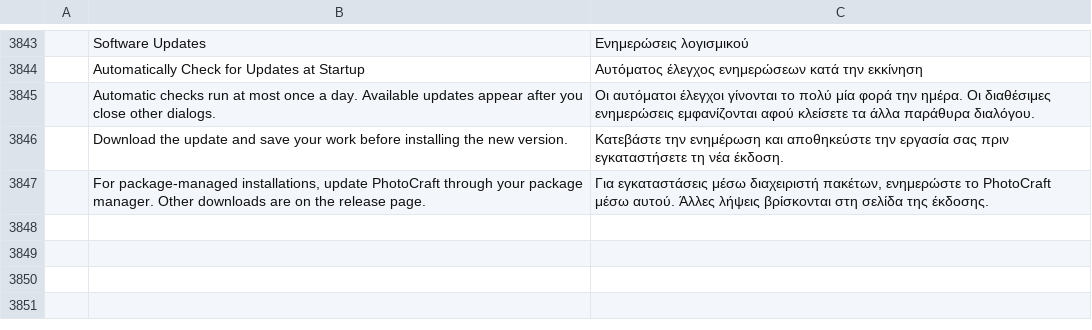
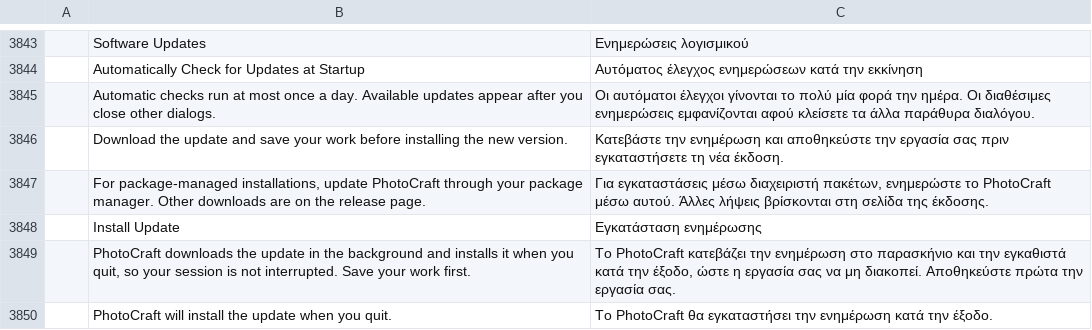
Before and after one commit to SonaliHar/photocraft, a TSV file: crates/ui-egui/src/i18n/el.tsv, drawn as a sheet; only a part is shown, gaps mark what is left out; the diff names each change by its address in the sheet, - before the commit and + after, or states it on an @@ line.

Commit message:
Hand update installation to Sparkle on macOS.
Discovery still uses the GitHub check at startup and from Help. The prompt's Install Update action starts Sparkle so the download does not interrupt an editing session. Windows and Linux keep the release installer download.

```diff
--- a/crates/ui-egui/src/i18n/el.tsv
+++ b/crates/ui-egui/src/i18n/el.tsv
+row 3848:  | Install Update | Εγκατάσταση ενημέρωσης
+row 3849:  | PhotoCraft downloads the update in the background and installs it when you quit, so your session is not interrupted. Save your work first. | Το PhotoCraft κατεβάζει την ενημέρωση στο παρασκήνιο και την εγκαθιστά κατά την έξοδο, ώστε η εργασία σας να μη διακοπεί. Αποθηκεύστε πρώτα την εργασία σας.
+row 3850:  | PhotoCraft will install the update when you quit. | Το PhotoCraft θα εγκαταστήσει την ενημέρωση κατά την έξοδο.
```
Also changed, not shown: crates/ui-egui/src/i18n/fr.tsv, crates/ui-egui/src/i18n/ja.tsv, 19 other files.
